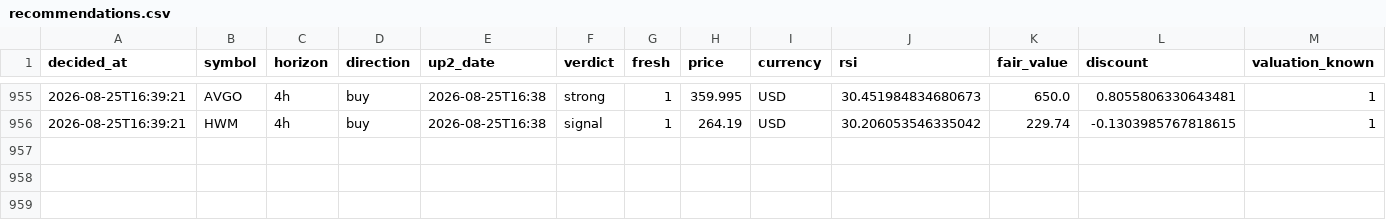
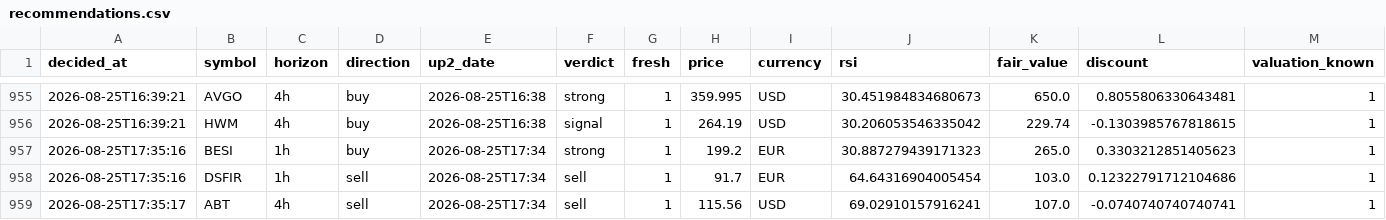
Before and after one commit to Bas-de-G/stock_rsi_screener, a CSV file: recommendations.csv, drawn as a sheet; only a part is shown, gaps mark what is left out; rows hold the shown columns only; the diff names each change by its address in the sheet, - before the commit and + after, or states it on an @@ line.

```diff
--- a/recommendations.csv
+++ b/recommendations.csv
+row 957: 2026-08-25T17:35:16 | BESI | 1h | buy | 2026-08-25T17:34 | strong | 1 | 199.2 | EUR | 30.887279439171323 | 265.0 | 0.3303212851405623 | 1
+row 958: 2026-08-25T17:35:16 | DSFIR | 1h | sell | 2026-08-25T17:34 | sell | 1 | 91.7 | EUR | 64.64316904005454 | 103.0 | 0.12322791712104686 | 1
+row 959: 2026-08-25T17:35:17 | ABT | 4h | sell | 2026-08-25T17:34 | sell | 1 | 115.56 | USD | 69.02910157916241 | 107.0 | -0.0740740740740741 | 1
```
